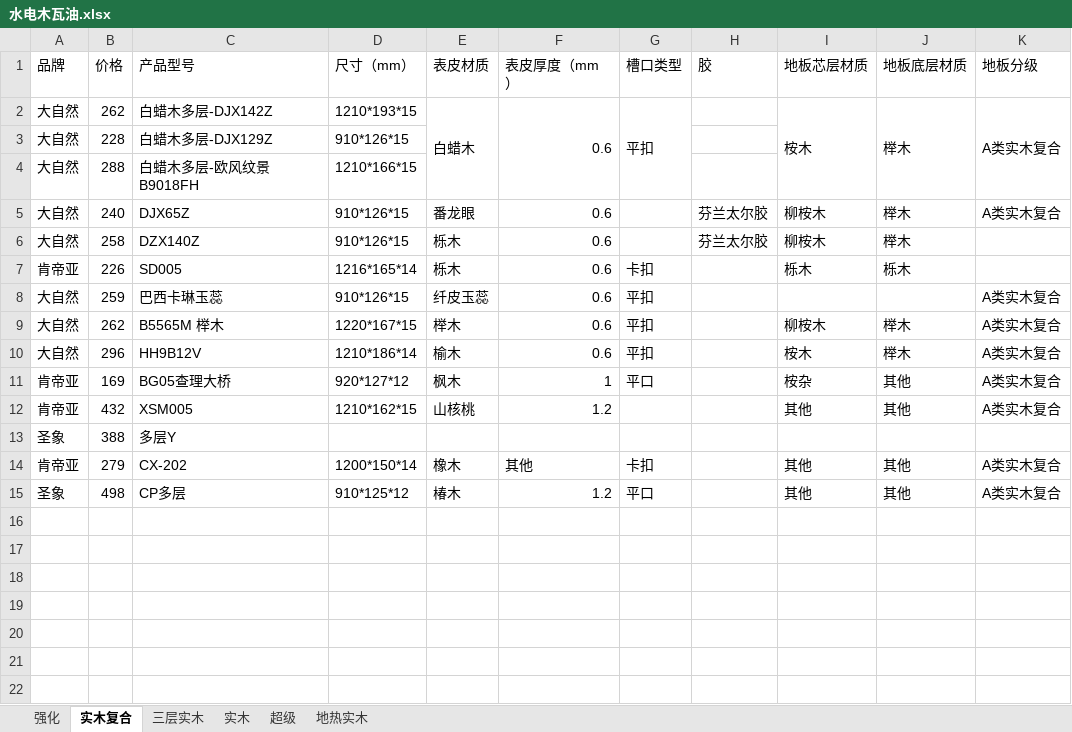
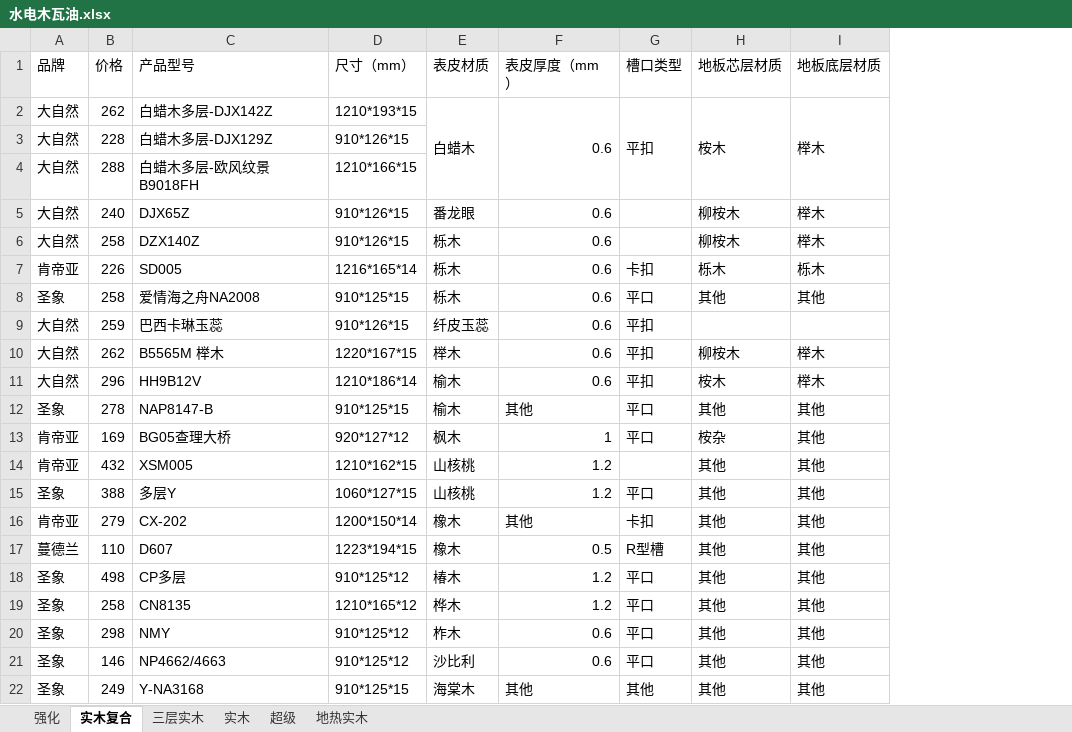
Before and after one commit to zj0532/-, an Excel workbook: 硬软/水电木瓦油.xlsx, sheet 实木复合, drawn as a sheet; values as stored, in another font and other column widths than the file's, no cell formats; removed rows and columns are numbered as before the commit, all else as after; the diff names each change by its address in the sheet, - before the commit and + after, or states it on an @@ line.

```diff
--- a/硬软/水电木瓦油.xlsx (sheet 实木复合)
+++ b/硬软/水电木瓦油.xlsx (sheet 实木复合)
-column H (胶), rows 5-6: 芬兰太尔胶 | 芬兰太尔胶
-column K (地板分级), rows 2-15: A类实木复合 |  |  | A类实木复合 |  |  | A类实木复合 | A类实木复合 | A类实木复合 | A类实木复合 | A类实木复合 |  | A类实木复合 | A类实木复合
+row 8: 圣象 | 258 | 爱情海之舟NA2008 | 910*125*15 | 栎木 | 0.6 | 平口 | 其他 | 其他
+row 12: 圣象 | 278 | NAP8147-B | 910*125*15 | 榆木 | 其他 | 平口 | 其他 | 其他
-D15 (尺寸（mm）): (empty)
+D15 (尺寸（mm）): 1060*127*15
-E15 (表皮材质): (empty)
+E15 (表皮材质): 山核桃
-F15 (表皮厚度（mm）): (empty)
+F15 (表皮厚度（mm）): 1.2
-G15 (槽口类型): (empty)
+G15 (槽口类型): 平口
-H15 (地板芯层材质): (empty)
+H15 (地板芯层材质): 其他
-I15 (地板底层材质): (empty)
+I15 (地板底层材质): 其他
+row 17: 蔓德兰 | 110 | D607 | 1223*194*15 | 橡木 | 0.5 | R型槽 | 其他 | 其他
+row 19: 圣象 | 258 | CN8135 | 1210*165*12 | 桦木 | 1.2 | 平口 | 其他 | 其他
+row 20: 圣象 | 298 | NMY | 910*125*12 | 柞木 | 0.6 | 平口 | 其他 | 其他
+row 21: 圣象 | 146 | NP4662/4663 | 910*125*12 | 沙比利 | 0.6 | 平口 | 其他 | 其他
+row 22: 圣象 | 249 | Y-NA3168 | 910*125*15 | 海棠木 | 其他 | 其他 | 其他 | 其他
```
Also changed, not shown: sheet 三层实木, sheet 强化, sheet 实木, sheet 地热实木, sheet 超级, cell formats, 4 other files.
